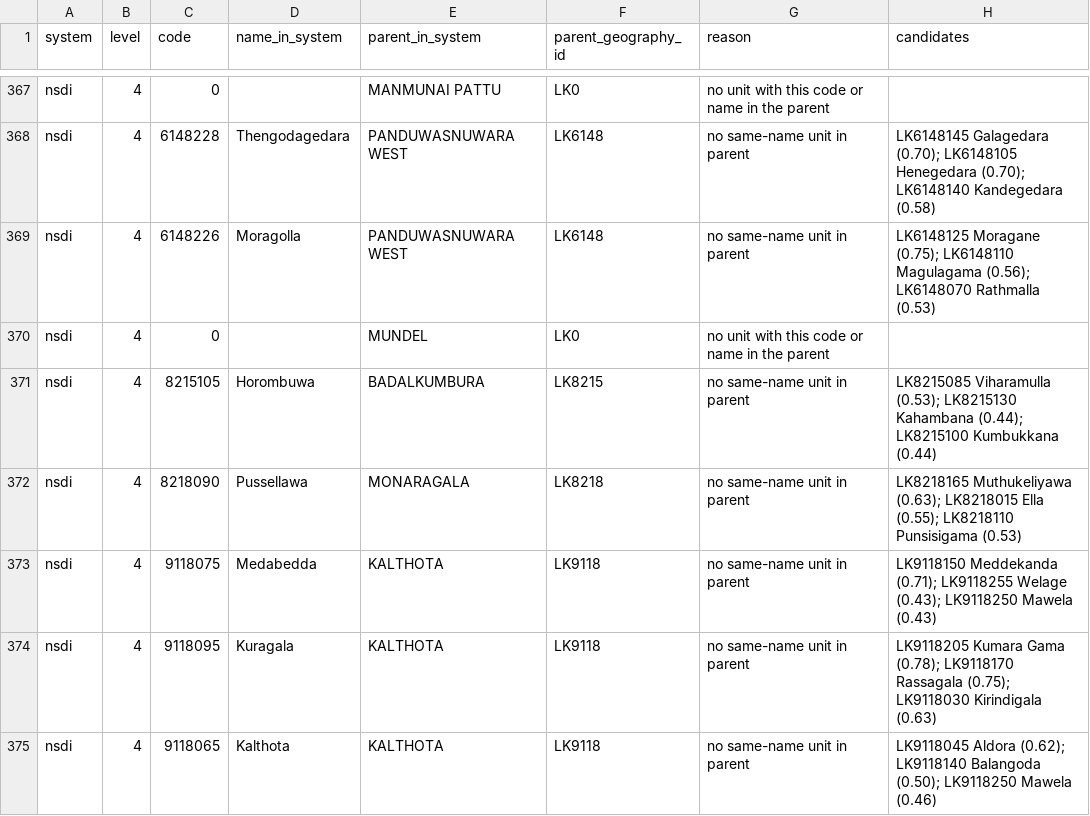
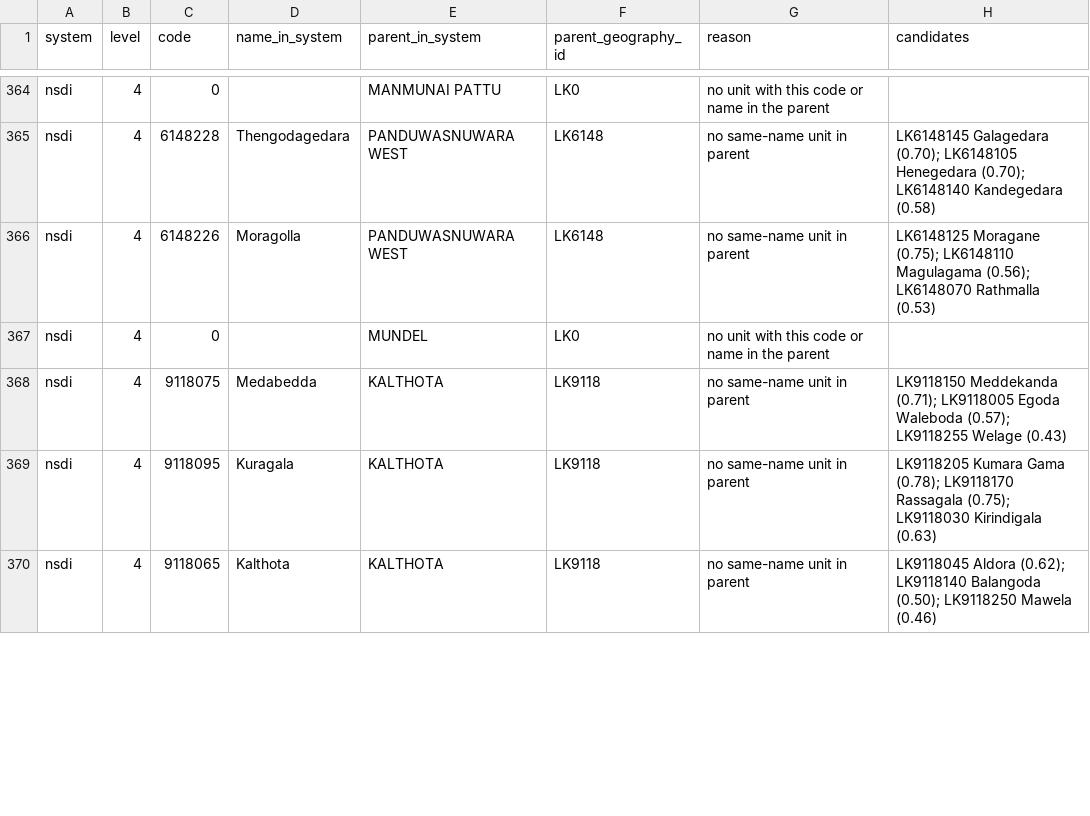
Before and after one commit to asithakuruppu/srilankafacts, a CSV file: catalog/geographies/manual-review.csv, drawn as a sheet; only a part is shown, gaps mark what is left out; the diff covers the shown part only.

```diff
--- a/catalog/geographies/manual-review.csv
+++ b/catalog/geographies/manual-review.csv
@@ -370,5 +367,3 @@ nsdi,4,6148226,Moragolla,PANDUWASNUWARA WEST,LK6148,no same-name unit in parent,
 nsdi,4,0,,MUNDEL,LK0,no unit with this code or name in the parent,
-nsdi,4,8215105,Horombuwa,BADALKUMBURA,LK8215,no same-name unit in parent,LK8215085 Viharamulla (0.53); LK8215130 Kahambana (0.44); LK8215100 Kumbukkana (0.44)
-nsdi,4,8218090,Pussellawa,MONARAGALA,LK8218,no same-name unit in parent,LK8218165 Muthukeliyawa (0.63); LK8218015 Ella (0.55); LK8218110 Punsisigama (0.53)
-nsdi,4,9118075,Medabedda,KALTHOTA,LK9118,no same-name unit in parent,LK9118150 Meddekanda (0.71); LK9118255 Welage (0.43); LK9118250 Mawela (0.43)
+nsdi,4,9118075,Medabedda,KALTHOTA,LK9118,no same-name unit in parent,LK9118150 Meddekanda (0.71); LK9118005 Egoda Waleboda (0.57); LK9118255 Welage (0.43)
 nsdi,4,9118095,Kuragala,KALTHOTA,LK9118,no same-name unit in parent,LK9118205 Kumara Gama (0.78); LK9118170 Rassagala (0.75); LK9118030 Kirindigala (0.63)
```
Also changed, not shown: 3 removed rows and 2 edited cells elsewhere in this file, catalog/geographies/codes/nsdi.csv, catalog/geographies/manual-matches.csv, 10 other files.
